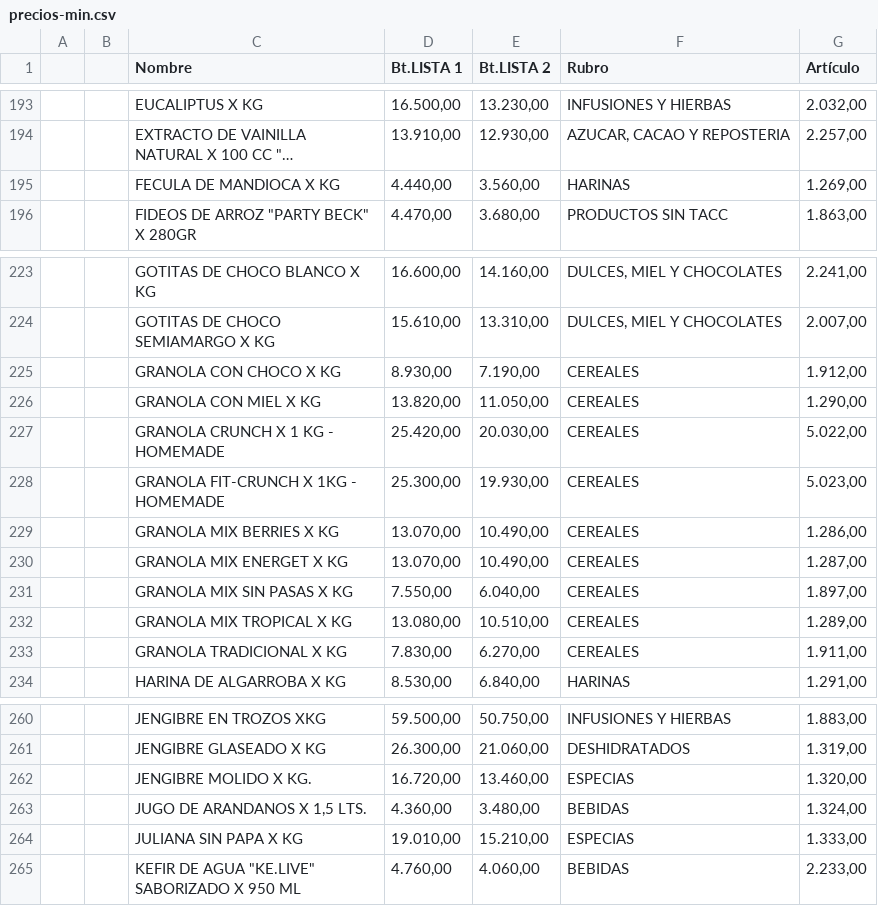
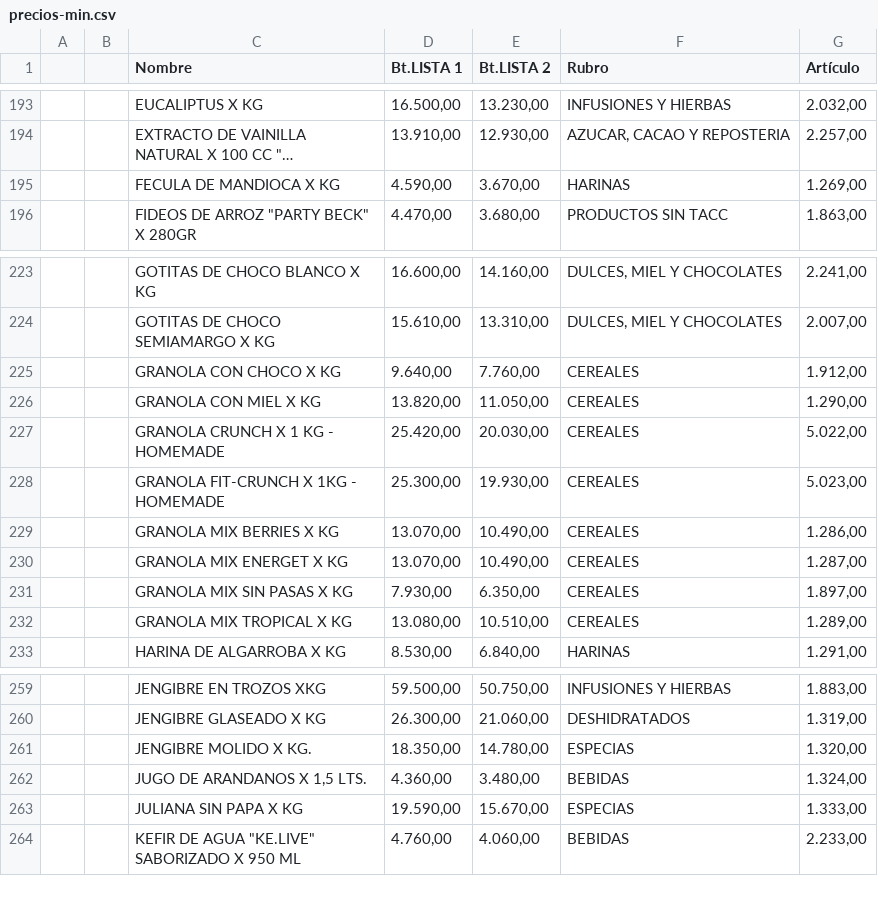
Before and after one commit to paladear/paladeartienda-test, a CSV file: precios-min.csv, drawn as a sheet; only a part is shown, gaps mark what is left out; long unchanged cells end in …; removed rows and columns are numbered as before the commit, all else as after; the diff names each change by its address in the sheet, - before the commit and + after, or states it on an @@ line.

Commit message:
Precios y stock desde E-Pyme (544 productos)

```diff
--- a/precios-min.csv
+++ b/precios-min.csv
-D195 (Bt.LISTA 1): 4.440,00
+D195 (Bt.LISTA 1): 4.590,00
-E195 (Bt.LISTA 2): 3.560,00
+E195 (Bt.LISTA 2): 3.670,00
-D225 (Bt.LISTA 1): 8.930,00
+D225 (Bt.LISTA 1): 9.640,00
-E225 (Bt.LISTA 2): 7.190,00
+E225 (Bt.LISTA 2): 7.760,00
-D231 (Bt.LISTA 1): 7.550,00
+D231 (Bt.LISTA 1): 7.930,00
-E231 (Bt.LISTA 2): 6.040,00
+E231 (Bt.LISTA 2): 6.350,00
-row 233:  |  | GRANOLA TRADICIONAL X KG | 7.830,00 | 6.270,00 | CEREALES | 1.911,00
-D261 (Bt.LISTA 1): 16.720,00
+D261 (Bt.LISTA 1): 18.350,00
-E261 (Bt.LISTA 2): 13.460,00
+E261 (Bt.LISTA 2): 14.780,00
-D263 (Bt.LISTA 1): 19.010,00
+D263 (Bt.LISTA 1): 19.590,00
-E263 (Bt.LISTA 2): 15.210,00
+E263 (Bt.LISTA 2): 15.670,00
```
Also changed, not shown: 1 other file.
